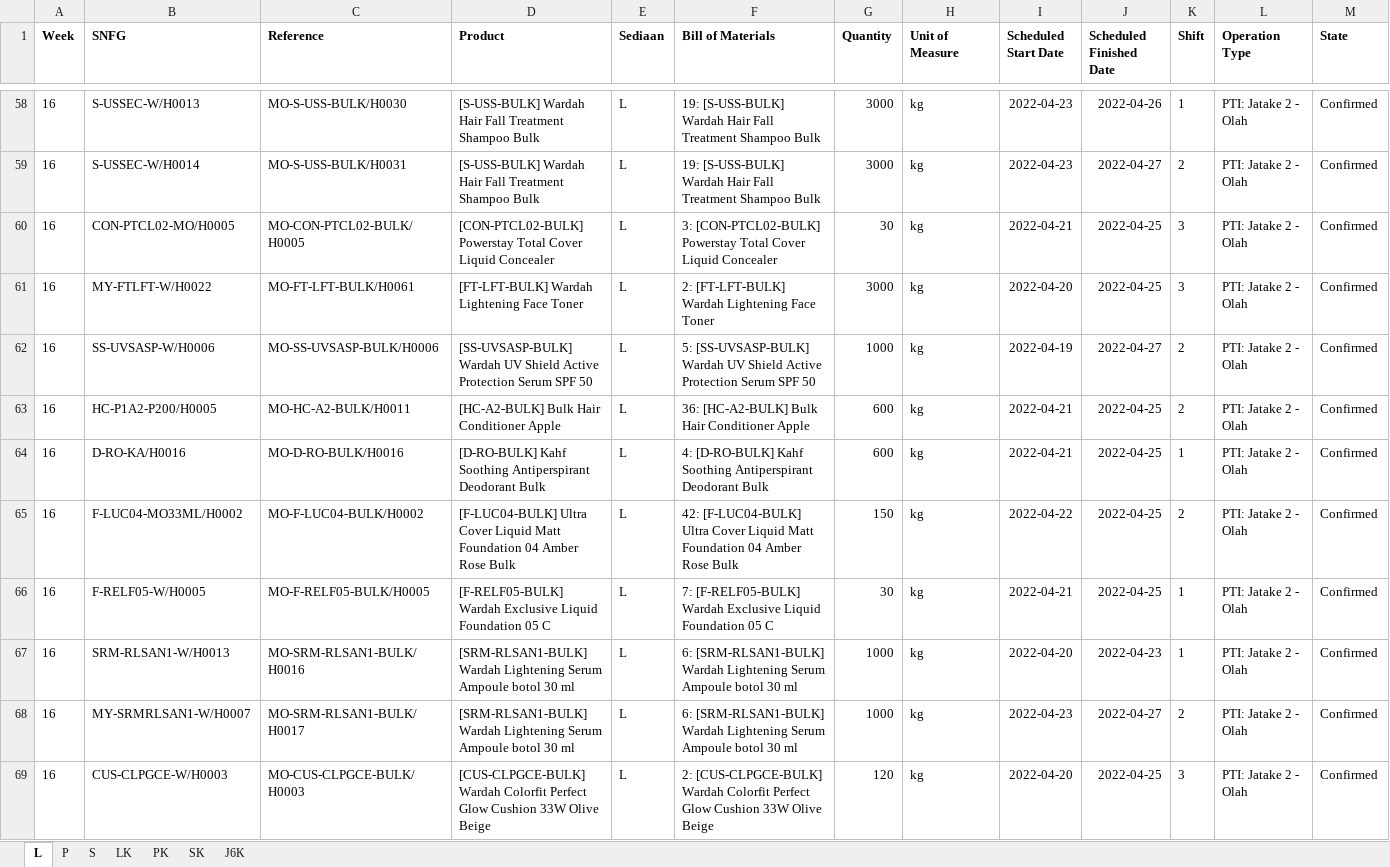
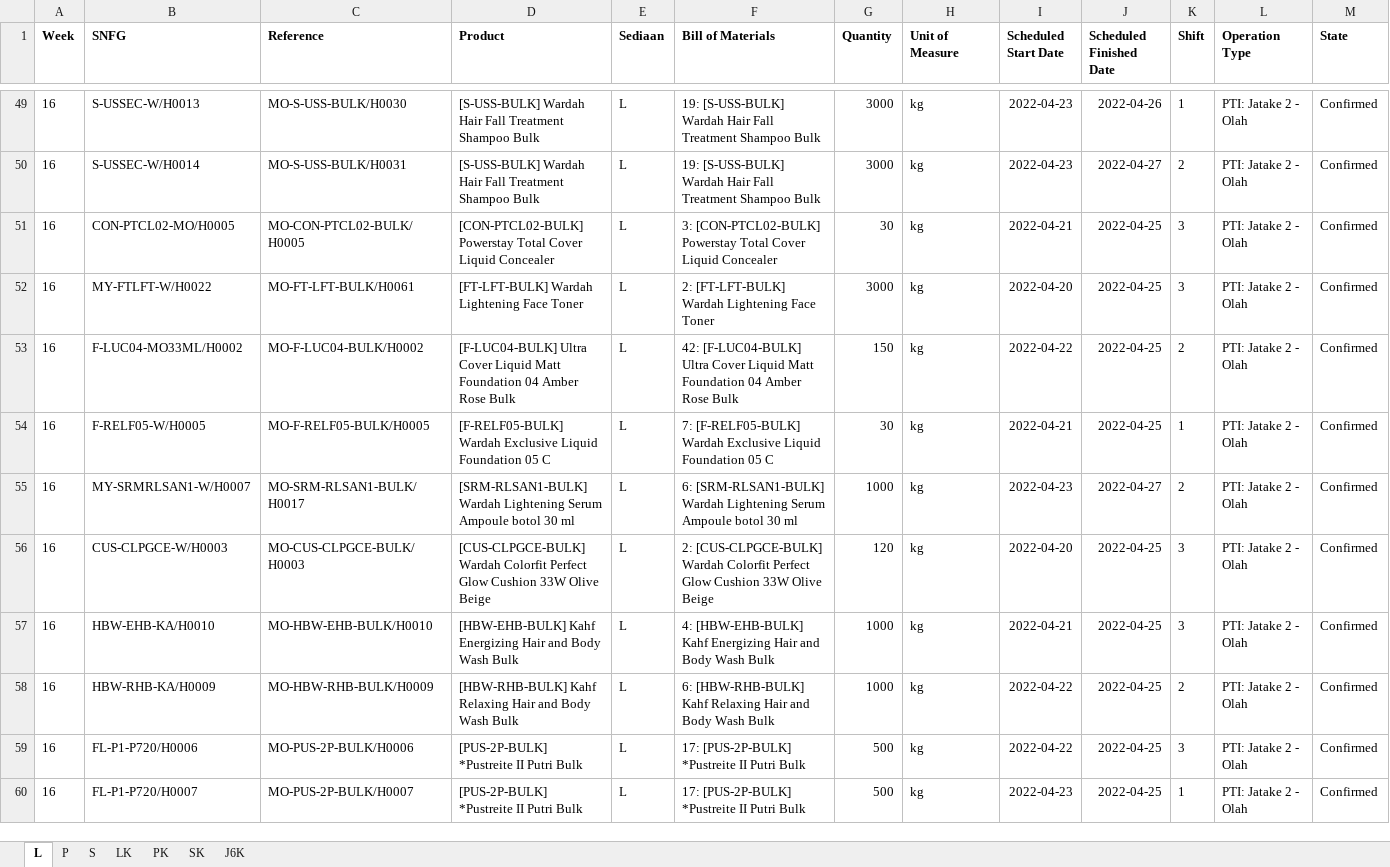
Before and after one commit to adifher/files, an Excel workbook: MDM MP/MO.xlsx, sheet L, drawn as a sheet; only a part is shown, gaps mark what is left out; the shorter side is filled out with more unchanged rows; values as stored, in another font and other column widths than the file's, no borders; removed rows and columns are numbered as before the commit, all else as after; rows hold the shown columns only; the diff covers the shown part only; the diff names each change by its address in the sheet, - before the commit and + after, or states it on an @@ line.

Commit message:
Add files via upload

```diff
--- a/MDM MP/MO.xlsx (sheet L)
+++ b/MDM MP/MO.xlsx (sheet L)
-row 62: 16 | SS-UVSASP-W/H0006 | MO-SS-UVSASP-BULK/H0006 | [SS-UVSASP-BULK] Wardah UV Shield Active Protection Serum SPF 50 | L | 5: [SS-UVSASP-BULK] Wardah UV Shield Active Protection Serum SPF 50 | 1000 | kg | 2022-04-19 | 2022-04-27 | 2 | PTI: Jatake 2 - Olah | Confirmed
-row 63: 16 | HC-P1A2-P200/H0005 | MO-HC-A2-BULK/H0011 | [HC-A2-BULK] Bulk Hair Conditioner Apple | L | 36: [HC-A2-BULK] Bulk Hair Conditioner Apple | 600 | kg | 2022-04-21 | 2022-04-25 | 2 | PTI: Jatake 2 - Olah | Confirmed
-row 64: 16 | D-RO-KA/H0016 | MO-D-RO-BULK/H0016 | [D-RO-BULK] Kahf Soothing Antiperspirant Deodorant Bulk | L | 4: [D-RO-BULK] Kahf Soothing Antiperspirant Deodorant Bulk | 600 | kg | 2022-04-21 | 2022-04-25 | 1 | PTI: Jatake 2 - Olah | Confirmed
-row 67: 16 | SRM-RLSAN1-W/H0013 | MO-SRM-RLSAN1-BULK/H0016 | [SRM-RLSAN1-BULK] Wardah Lightening Serum Ampoule botol 30 ml | L | 6: [SRM-RLSAN1-BULK] Wardah Lightening Serum Ampoule botol 30 ml | 1000 | kg | 2022-04-20 | 2022-04-23 | 1 | PTI: Jatake 2 - Olah | Confirmed
```
Also changed, not shown: 12 added rows and 15 removed rows elsewhere in this sheet.
